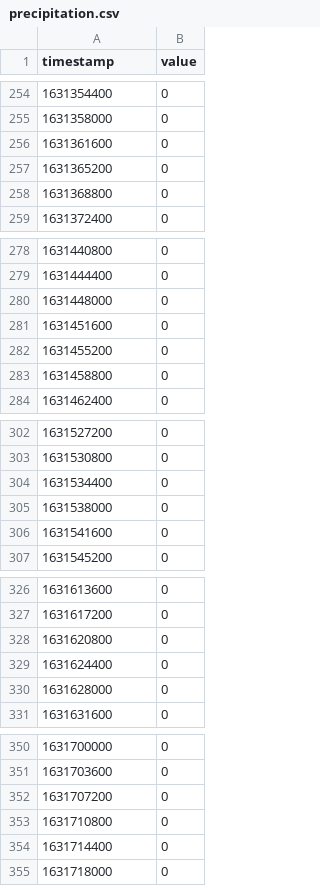
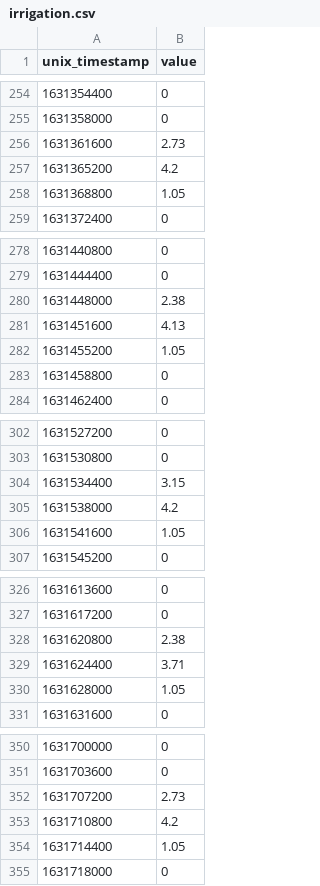
Before and after one commit to josephgiovanelli/watering_forecasting, a CSV file: resources/debug/data/irrigation.csv (was data/precipitation.csv), drawn as a sheet; only a part is shown, gaps mark what is left out; the diff covers the shown part only.

```diff
--- a/data/precipitation.csv
+++ b/resources/debug/data/irrigation.csv
@@ -1 +1 @@
-timestamp,value
+unix_timestamp,value
@@ -255,5 +255,5 @@ timestamp,value
 1631358000,0
-1631361600,0
-1631365200,0
-1631368800,0
+1631361600,2.73
+1631365200,4.2
+1631368800,1.05
 1631372400,0
@@ -279,5 +279,5 @@ timestamp,value
 1631444400,0
-1631448000,0
-1631451600,0
-1631455200,0
+1631448000,2.38
+1631451600,4.13
+1631455200,1.05
 1631458800,0
@@ -303,5 +303,5 @@ timestamp,value
 1631530800,0
-1631534400,0
-1631538000,0
-1631541600,0
+1631534400,3.15
+1631538000,4.2
+1631541600,1.05
 1631545200,0
@@ -327,5 +327,5 @@ timestamp,value
 1631617200,0
-1631620800,0
-1631624400,0
-1631628000,0
+1631620800,2.38
+1631624400,3.71
+1631628000,1.05
 1631631600,0
@@ -351,5 +351,5 @@ timestamp,value
 1631703600,0
-1631707200,0
-1631710800,0
-1631714400,0
+1631707200,2.73
+1631710800,4.2
+1631714400,1.05
 1631718000,0
```
Also changed, not shown: 2 added rows and 44 edited cells elsewhere in this file, resources/debug/data/air_humidity.csv, resources/debug/data/air_temperature.csv, 29 other files.
